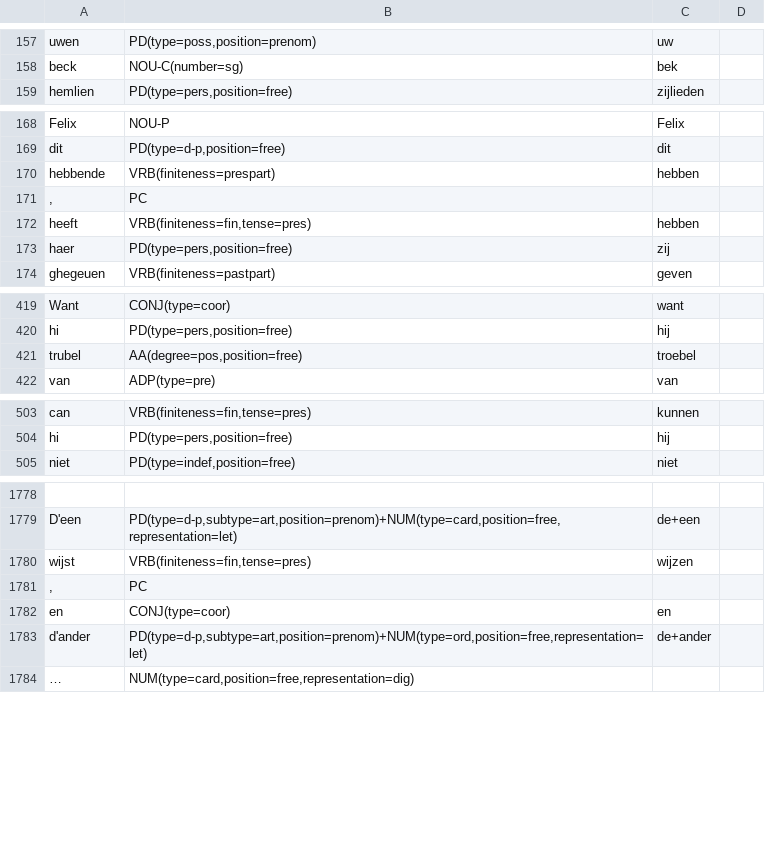
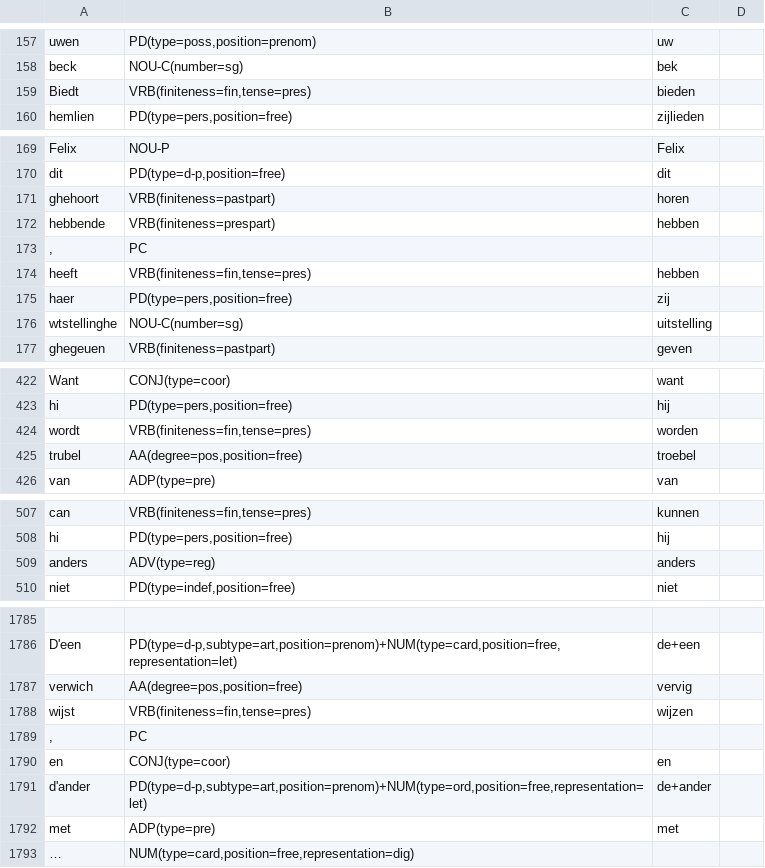
Before and after one commit to INL/galahad-corpus-data, a TSV file: training-data/dictionary-quotations-16/dictionary-quotations-16.dev.tsv, drawn as a sheet; only a part is shown, gaps mark what is left out; the diff covers the shown part only; the diff names each change by its address in the sheet, - before the commit and + after, or states it on an @@ line.

```diff
--- a/training-data/dictionary-quotations-16/dictionary-quotations-16.dev.tsv
+++ b/training-data/dictionary-quotations-16/dictionary-quotations-16.dev.tsv
+row 159: Biedt | VRB(finiteness=fin,tense=pres) | bieden
+row 171: ghehoort | VRB(finiteness=pastpart) | horen
+row 176: wtstellinghe | NOU-C(number=sg) | uitstelling
+row 424: wordt | VRB(finiteness=fin,tense=pres) | worden
+row 509: anders | ADV(type=reg) | anders
+row 1787: verwich | AA(degree=pos,position=free) | vervig
+row 1792: met | ADP(type=pre) | met
```
Also changed, not shown: 15 added rows elsewhere in this file, training-data/dictionary-quotations-15/dictionary-quotations-15.dev.tsv, training-data/dictionary-quotations-15/dictionary-quotations-15.test.tsv, 12 other files.
